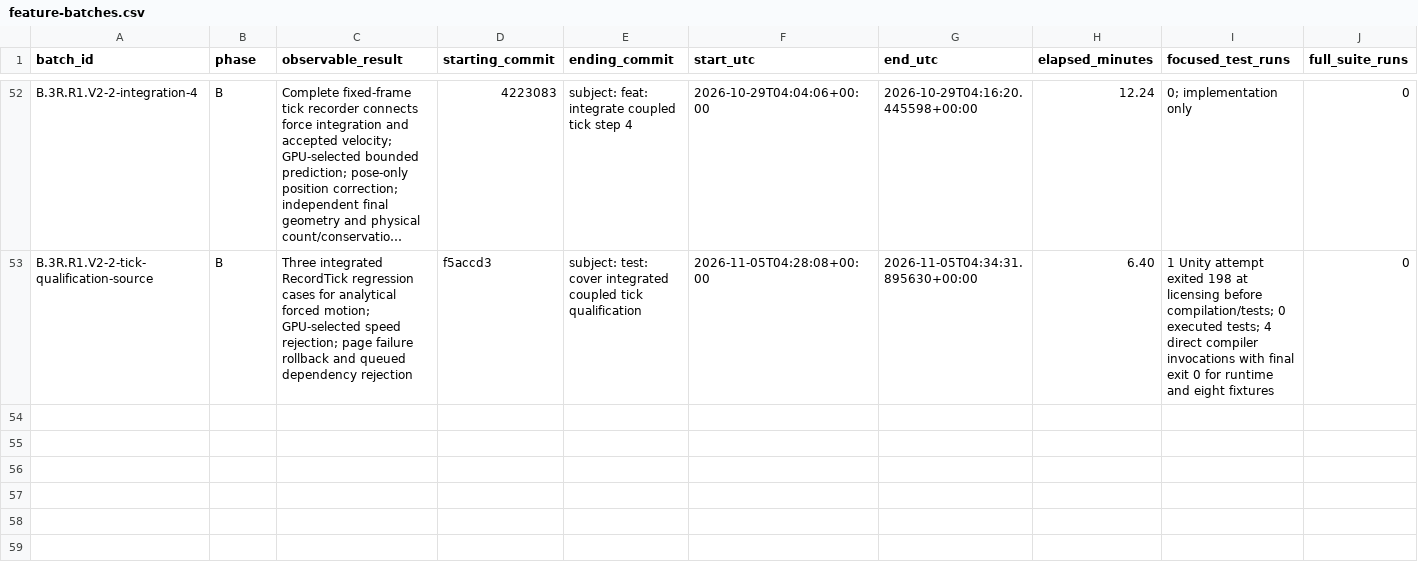
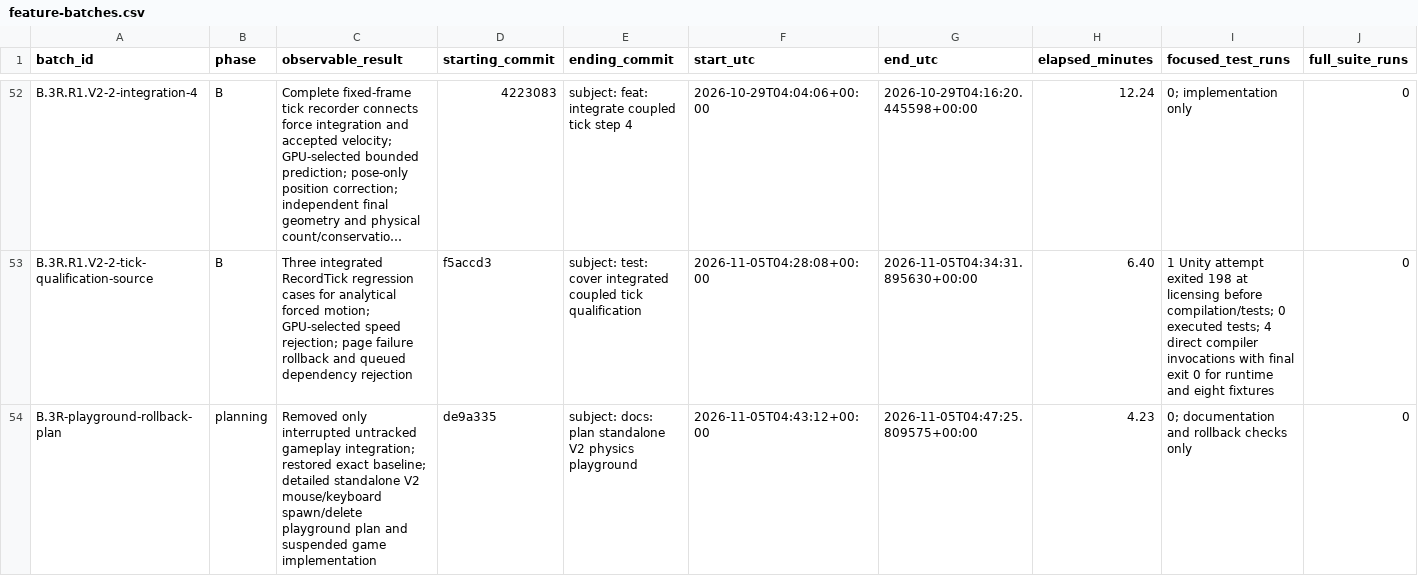
Before and after one commit to JFerrigan/Debris, a CSV file: docs/evidence/feature-batches.csv, drawn as a sheet; only a part is shown, gaps mark what is left out; long unchanged cells end in …; rows hold the shown columns only; the diff names each change by its address in the sheet, - before the commit and + after, or states it on an @@ line.

Commit message:
docs: plan standalone V2 physics playground

```diff
--- a/docs/evidence/feature-batches.csv
+++ b/docs/evidence/feature-batches.csv
+row 54: B.3R-playground-rollback-plan | planning | Removed only interrupted untracked gameplay integration; restored exact baseline; detailed standalone V2 mouse/keyboard spawn/delete playground plan and suspended game implementation | de9a335 | subject: docs: plan standalone V2 physics playground | 2026-11-05T04:43:12+00:00 | 2026-11-05T04:47:25.809575+00:00 | 4.23 | 0; documentation and rollback checks only | 0
```
Also changed, not shown: 4 other files.
